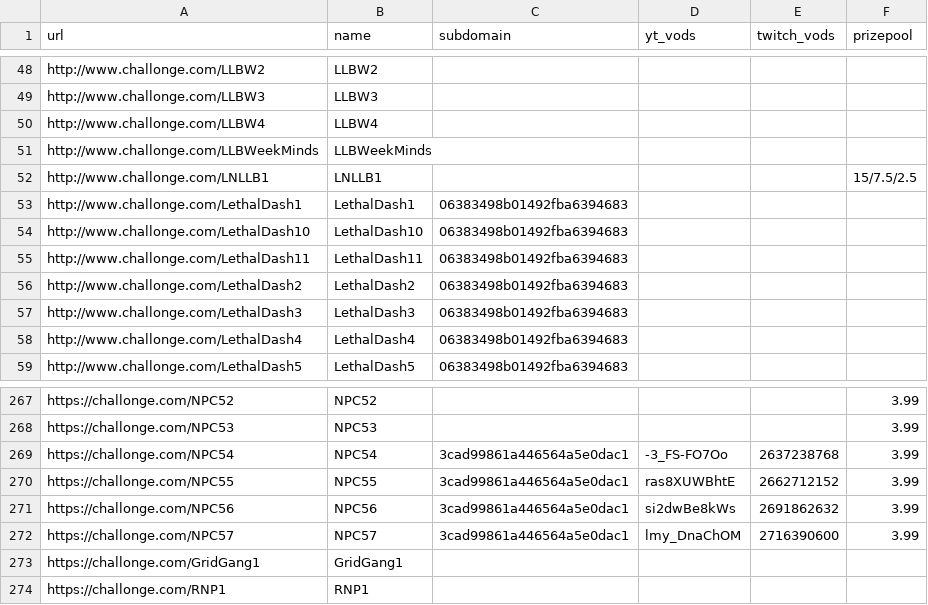
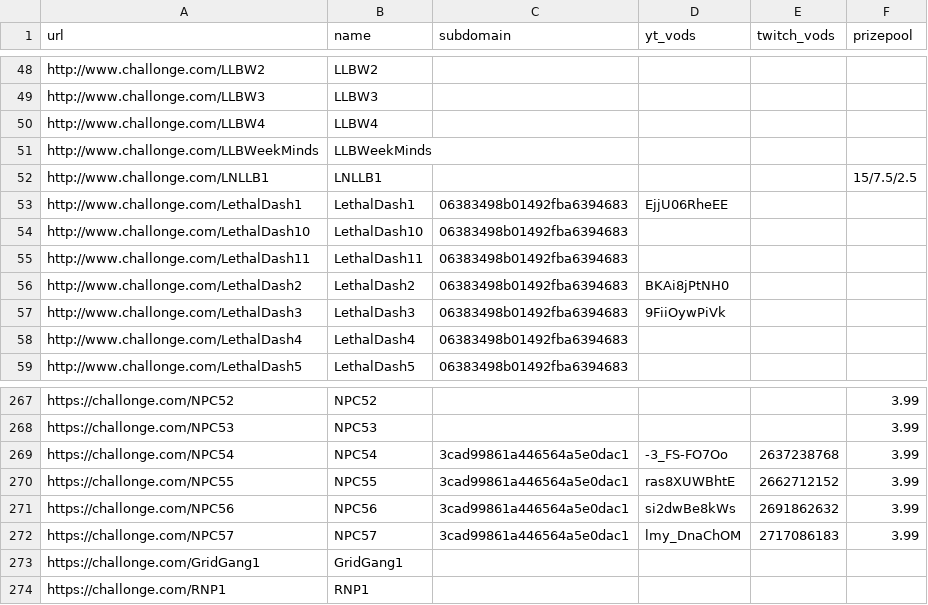
Before and after one commit to aTastyT0ast/llbpro, a CSV file: challonge/challonge_tourneys.csv, drawn as a sheet; only a part is shown, gaps mark what is left out.

```diff
--- a/challonge/challonge_tourneys.csv
+++ b/challonge/challonge_tourneys.csv
@@ -52,7 +52,7 @@ http://www.challonge.com/LLBWeekMinds,LLBWeekMinds,,,,
 http://www.challonge.com/LNLLB1,LNLLB1,,,,15/7.5/2.5
-http://www.challonge.com/LethalDash1,LethalDash1,06383498b01492fba6394683,,,
+http://www.challonge.com/LethalDash1,LethalDash1,06383498b01492fba6394683,EjjU06RheEE,,
 http://www.challonge.com/LethalDash10,LethalDash10,06383498b01492fba6394683,,,
 http://www.challonge.com/LethalDash11,LethalDash11,06383498b01492fba6394683,,,
-http://www.challonge.com/LethalDash2,LethalDash2,06383498b01492fba6394683,,,
-http://www.challonge.com/LethalDash3,LethalDash3,06383498b01492fba6394683,,,
+http://www.challonge.com/LethalDash2,LethalDash2,06383498b01492fba6394683,BKAi8jPtNH0,,
+http://www.challonge.com/LethalDash3,LethalDash3,06383498b01492fba6394683,9FiiOywPiVk,,
 http://www.challonge.com/LethalDash4,LethalDash4,06383498b01492fba6394683,,,
@@ -271,3 +271,3 @@ https://challonge.com/NPC55,NPC55,3cad99861a446564a5e0dac1,ras8XUWBhtE,266271215
 https://challonge.com/NPC56,NPC56,3cad99861a446564a5e0dac1,si2dwBe8kWs,2691862632,3.99
-https://challonge.com/NPC57,NPC57,3cad99861a446564a5e0dac1,lmy_DnaChOM,2716390600,3.99
+https://challonge.com/NPC57,NPC57,3cad99861a446564a5e0dac1,lmy_DnaChOM,2717086183,3.99
 https://challonge.com/GridGang1,GridGang1,,,,
```
Also changed, not shown: 3 other files.
